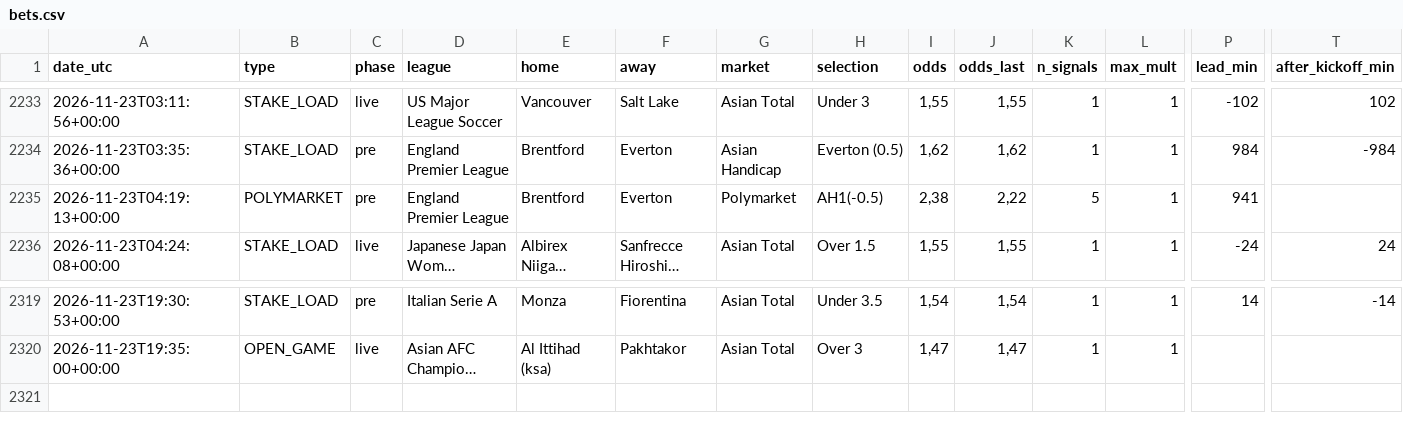
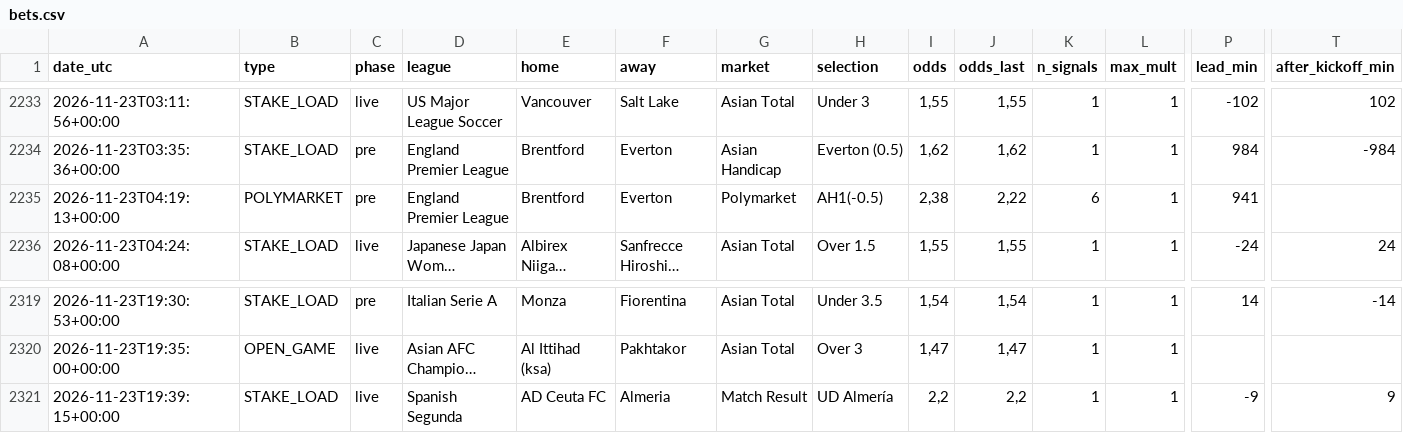
Before and after one commit to nunovinhas-creator/goal-roi, a CSV file: docs/bets.csv, drawn as a sheet; only a part is shown, gaps mark what is left out; long unchanged cells end in …; rows hold the shown columns only; the diff names each change by its address in the sheet, - before the commit and + after, or states it on an @@ line.

```diff
--- a/docs/bets.csv
+++ b/docs/bets.csv
-K2235 (n_signals): 5
+K2235 (n_signals): 6
+row 2321: 2026-11-23T19:39:15+00:00 | STAKE_LOAD | live | Spanish Segunda | AD Ceuta FC | Almeria | Match Result | UD Almería | 2,2 | 2,2 | 1 | 1 | -9 | 9
```
Also changed, not shown: 5 other files.
